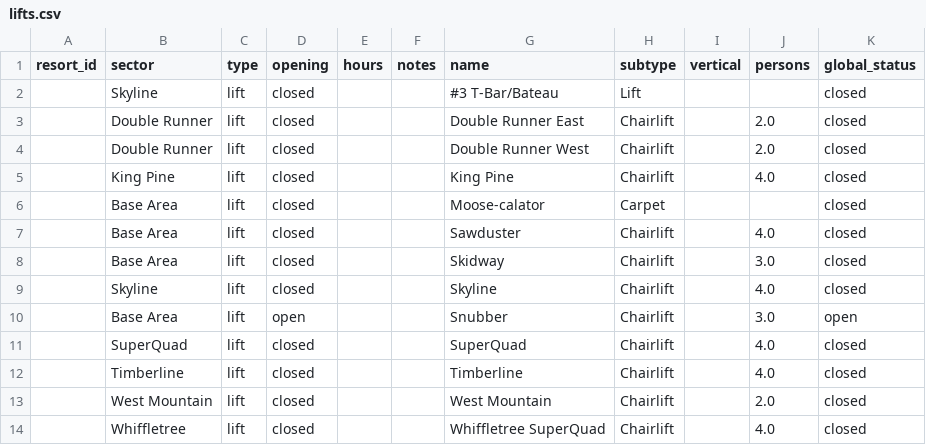
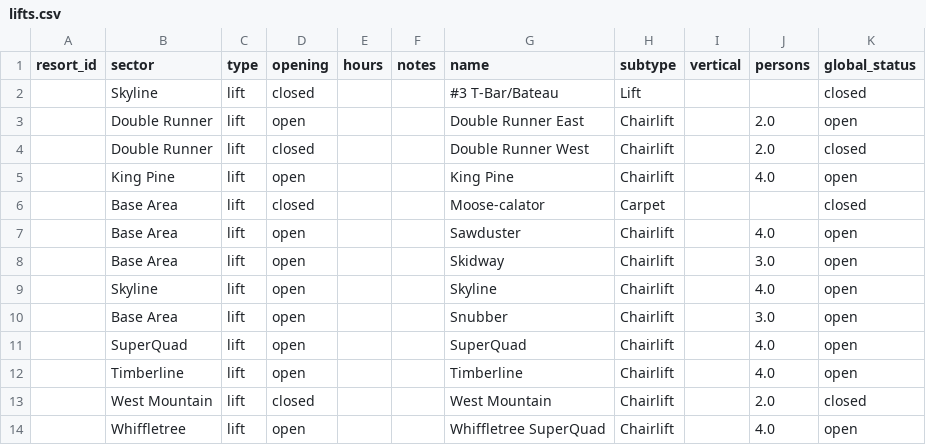
Before and after one commit to abkfenris/sugarloaf, a CSV file: lifts.csv, drawn as a sheet.

```diff
--- a/lifts.csv
+++ b/lifts.csv
@@ -2,13 +2,13 @@ resort_id,sector,type,opening,hours,notes,name,subtype,vertical,persons,global_s
 ,Skyline,lift,closed,,,#3 T-Bar/Bateau,Lift,,,closed
-,Double Runner,lift,closed,,,Double Runner East,Chairlift,,2.0,closed
+,Double Runner,lift,open,,,Double Runner East,Chairlift,,2.0,open
 ,Double Runner,lift,closed,,,Double Runner West,Chairlift,,2.0,closed
-,King Pine,lift,closed,,,King Pine,Chairlift,,4.0,closed
+,King Pine,lift,open,,,King Pine,Chairlift,,4.0,open
 ,Base Area,lift,closed,,,Moose-calator,Carpet,,,closed
-,Base Area,lift,closed,,,Sawduster,Chairlift,,4.0,closed
-,Base Area,lift,closed,,,Skidway,Chairlift,,3.0,closed
-,Skyline,lift,closed,,,Skyline,Chairlift,,4.0,closed
+,Base Area,lift,open,,,Sawduster,Chairlift,,4.0,open
+,Base Area,lift,open,,,Skidway,Chairlift,,3.0,open
+,Skyline,lift,open,,,Skyline,Chairlift,,4.0,open
 ,Base Area,lift,open,,,Snubber,Chairlift,,3.0,open
-,SuperQuad,lift,closed,,,SuperQuad,Chairlift,,4.0,closed
-,Timberline,lift,closed,,,Timberline,Chairlift,,4.0,closed
+,SuperQuad,lift,open,,,SuperQuad,Chairlift,,4.0,open
+,Timberline,lift,open,,,Timberline,Chairlift,,4.0,open
 ,West Mountain,lift,closed,,,West Mountain,Chairlift,,2.0,closed
-,Whiffletree,lift,closed,,,Whiffletree SuperQuad,Chairlift,,4.0,closed
+,Whiffletree,lift,open,,,Whiffletree SuperQuad,Chairlift,,4.0,open
```
Also changed, not shown: trails.csv.
